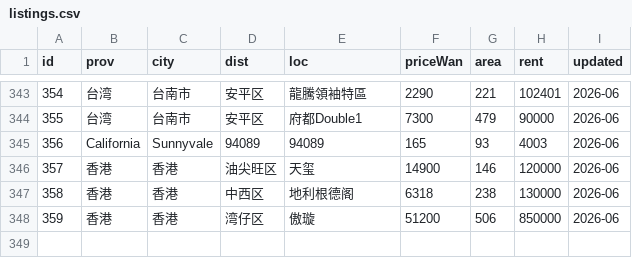
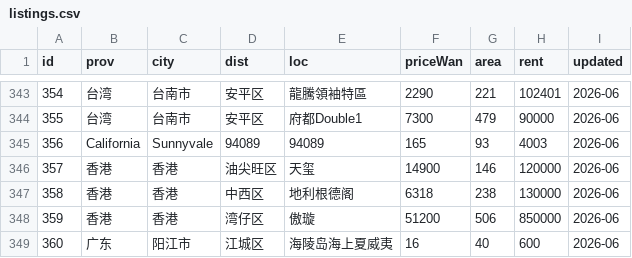
Before and after one commit to QROST/qrost.github.io, a CSV file: demos/china-housing/data/listings.csv, drawn as a sheet; only a part is shown, gaps mark what is left out.

Commit message:
fix(china-housing): update housing sample count and add new listing
- Updated the housing sample count from 247 to 248 in index.html and related metadata for consistency across the application.
- Added a new housing listing for 阳江市, 江城区, with updated details in listings.js and listings.csv, enhancing the dataset's comprehensiveness.
- Ensured the housing database reflects these changes for accurate data representation.

These updates improve the accuracy and reliability of the housing data presented to users.

```diff
--- a/demos/china-housing/data/listings.csv
+++ b/demos/china-housing/data/listings.csv
@@ -348 +348,2 @@ id,prov,city,dist,loc,priceWan,area,rent,updated
 359,香港,香港,湾仔区,傲璇,51200,506,850000,2026-06
+360,广东,阳江市,江城区,海陵岛海上夏威夷,16,40,600,2026-06
```
Also changed, not shown: 4 other files.
